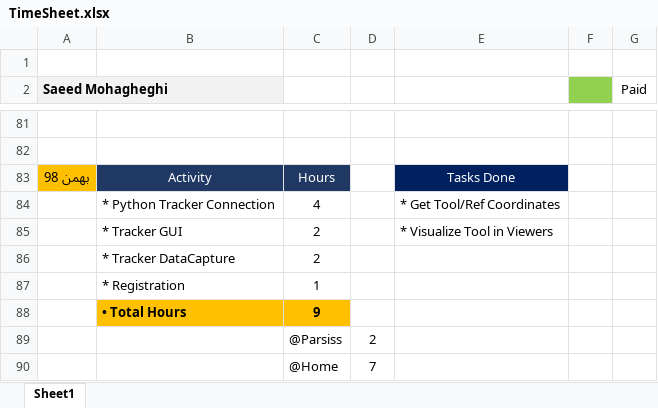
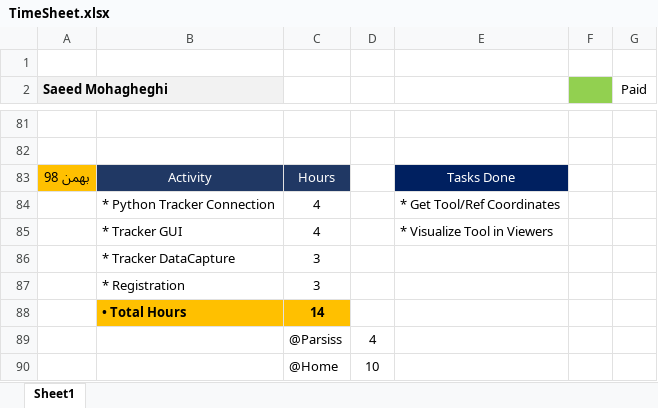
Before and after one commit to DaneshJoy/bronchoscopy, an Excel workbook: TimeSheet.xlsx, sheet Sheet1, drawn as a sheet; only a part is shown, gaps mark what is left out; values as stored, in another font and other column widths than the file's, no borders; the diff names each change by its address in the sheet, - before the commit and + after, or states it on an @@ line.

Commit message:
GUI updates + fixed resetViewports to reset slider values

```diff
--- a/TimeSheet.xlsx (sheet Sheet1)
+++ b/TimeSheet.xlsx (sheet Sheet1)
-C85: 2
+C85: 4
-C86: 2
+C86: 3
-C87: 1
+C87: 3
-C88: 9
+C88: 14
-D89: 2
+D89: 4
-D90: 7
+D90: 10
```
Also changed, not shown: 10 other files.
